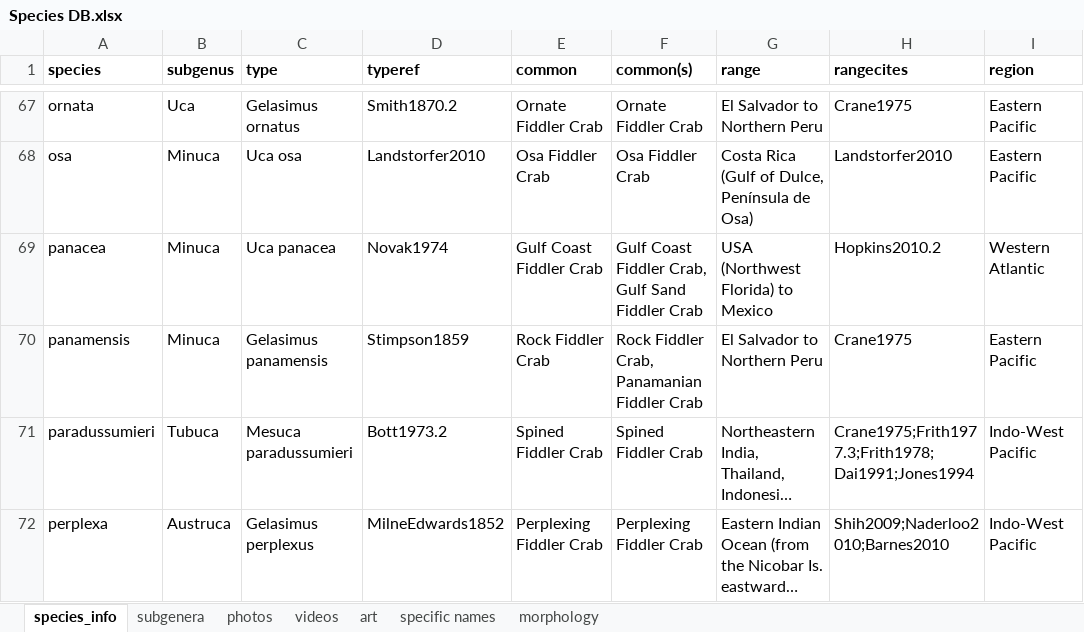
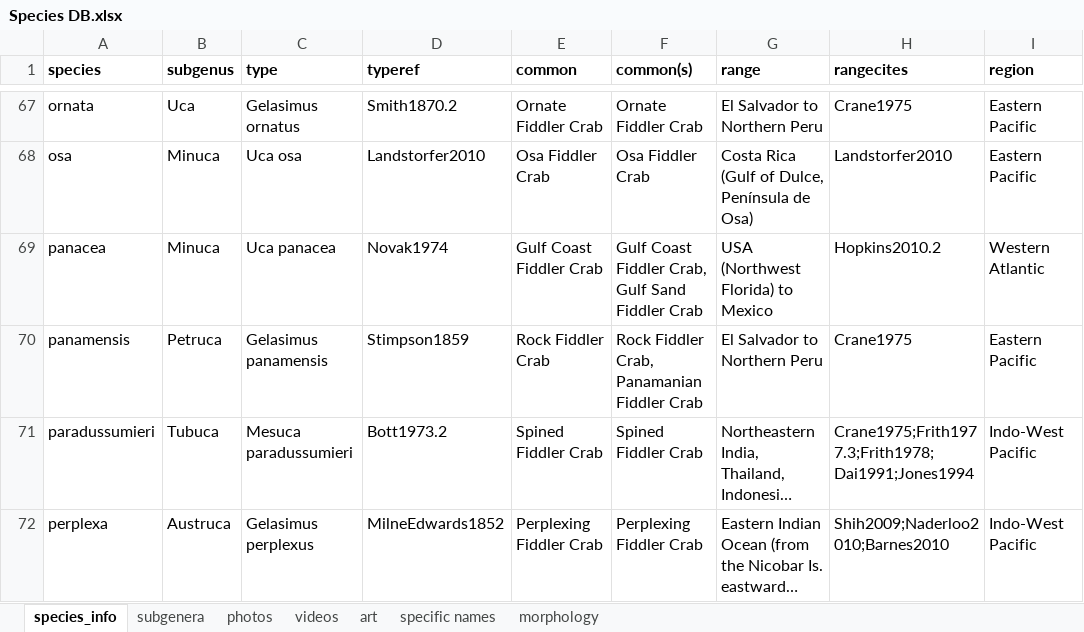
Before and after one commit to msrosenberg/fiddlercrab.info, an Excel workbook: Data/Species DB.xlsx, sheet species_info, drawn as a sheet; only a part is shown, gaps mark what is left out; long unchanged cells end in …; values as stored, in another font and other column widths than the file's, no borders; the diff names each change by its address in the sheet, - before the commit and + after, or states it on an @@ line.

```diff
--- a/Data/Species DB.xlsx (sheet species_info)
+++ b/Data/Species DB.xlsx (sheet species_info)
-B70 (subgenus): Minuca
+B70 (subgenus): Petruca
```
Also changed, not shown: sheet subgenera, Data/fiddler crab citations.xlsx, 9 other files.
